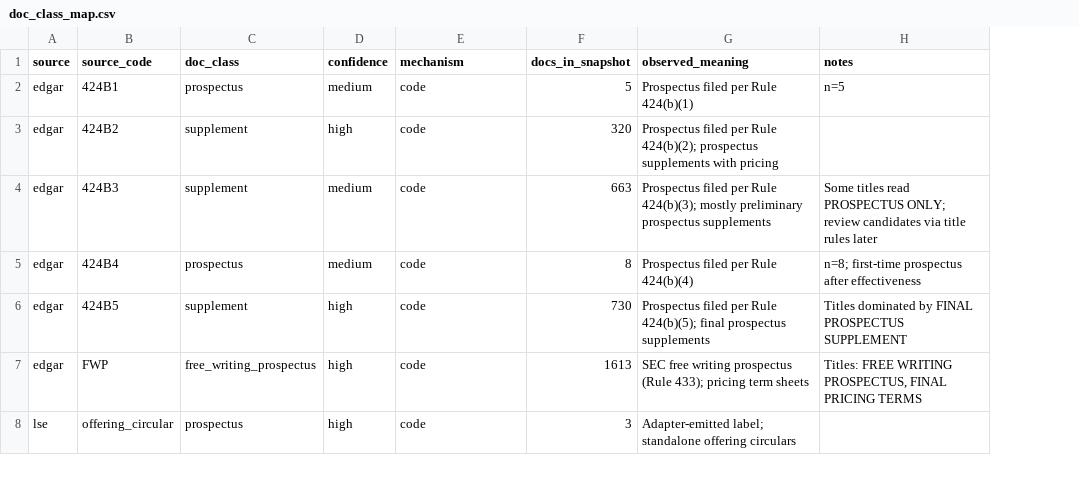
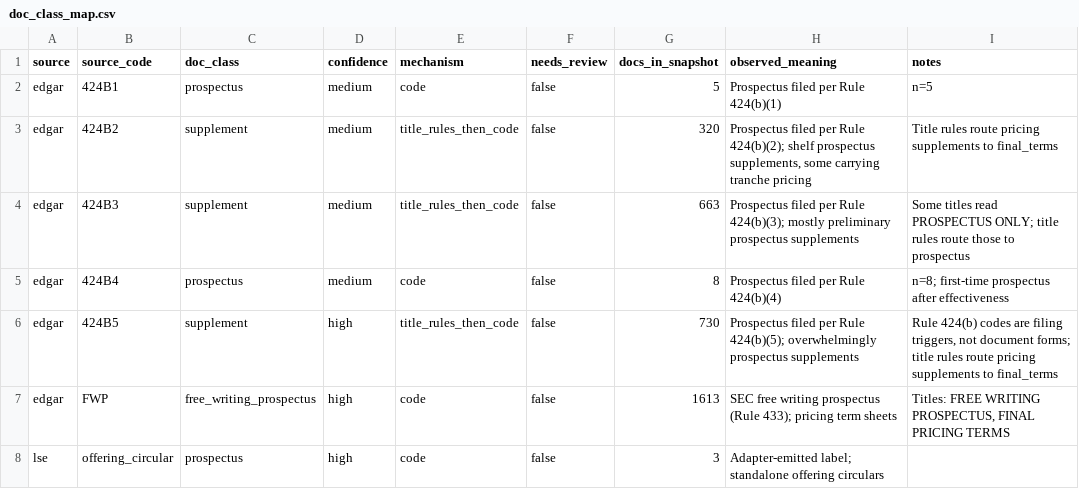
Before and after one commit to Teal-Insights/sovereign-prospectus-corpus, a CSV file: src/corpus/reference/data/doc_class_map.csv, drawn as a sheet; only a part is shown; addresses are those after the commit; the diff covers the shown part only; the diff names each change by its address in the sheet, - before the commit and + after, or states it on an @@ line.

```diff
--- a/src/corpus/reference/data/doc_class_map.csv
+++ b/src/corpus/reference/data/doc_class_map.csv
+column F (needs_review), rows 2-8: all false
-D3 (confidence): high
+D3 (confidence): medium
-E3:E4 (mechanism): code
+E3:E4 (mechanism): title_rules_then_code
-H3 (observed_meaning): …Rule 424(b)(2); prospectus supplements with pricing
+H3 (observed_meaning): …Rule 424(b)(2); shelf prospectus supplements, some carrying tranche pricing
-I3 (notes): (empty)
+I3 (notes): Title rules route pricing supplements to final_terms
-I4 (notes): …PROSPECTUS ONLY; review candidates via title rules later
+I4 (notes): …PROSPECTUS ONLY; title rules route those to prospectus
-E6 (mechanism): code
+E6 (mechanism): title_rules_then_code
-H6 (observed_meaning): …Rule 424(b)(5); final prospectus supplements
+H6 (observed_meaning): …Rule 424(b)(5); overwhelmingly prospectus supplements
-I6 (notes): Titles dominated by FINAL PROSPECTUS SUPPLEMENT
+I6 (notes): Rule 424(b) codes are filing triggers, not document forms; title rules route pricing supplements to final_terms
```
Also changed, not shown: 23 edited cells elsewhere in this file, src/corpus/reference/data/doc_class_title_rules.csv, src/corpus/reference/data/issuer_canonical.csv, 5 other files.
